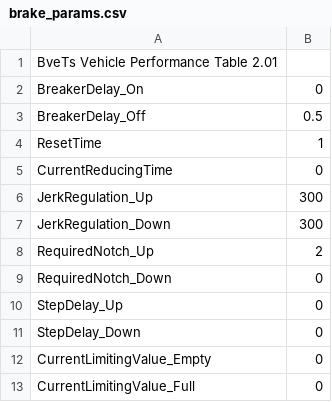
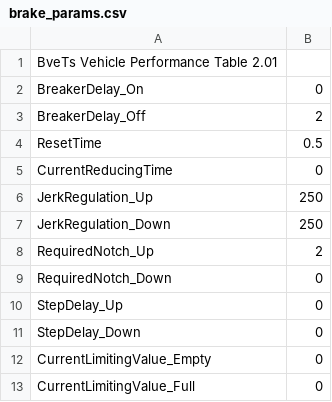
Before and after one commit to magicant/bve-random-map, a CSV file: Scenarios/magicant/clearcar2/performance/brake_params.csv, drawn as a sheet; the diff names each change by its address in the sheet, - before the commit and + after, or states it on an @@ line.

```diff
--- a/Scenarios/magicant/clearcar2/performance/brake_params.csv
+++ b/Scenarios/magicant/clearcar2/performance/brake_params.csv
-B3: 0.5
+B3: 2
-B4: 1
+B4: 0.5
-B6:B7: 300
+B6:B7: 250
```
Also changed, not shown: Scenarios/magicant/clearcar2/performance/power_params.csv, 13 other files.
